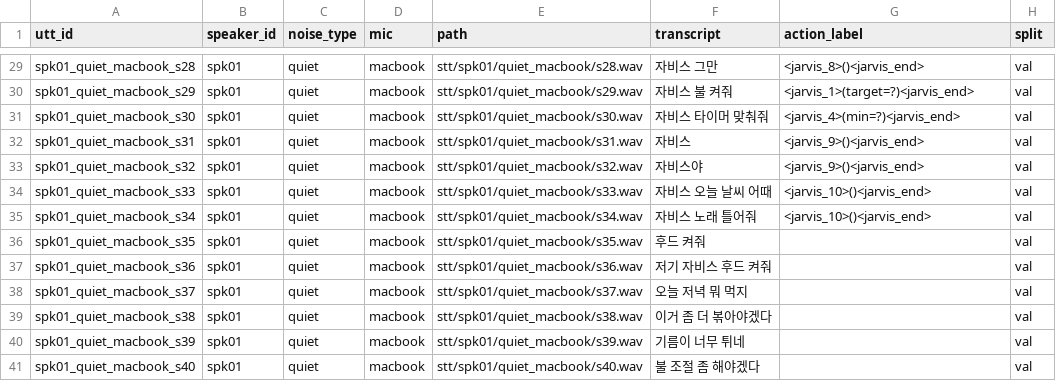
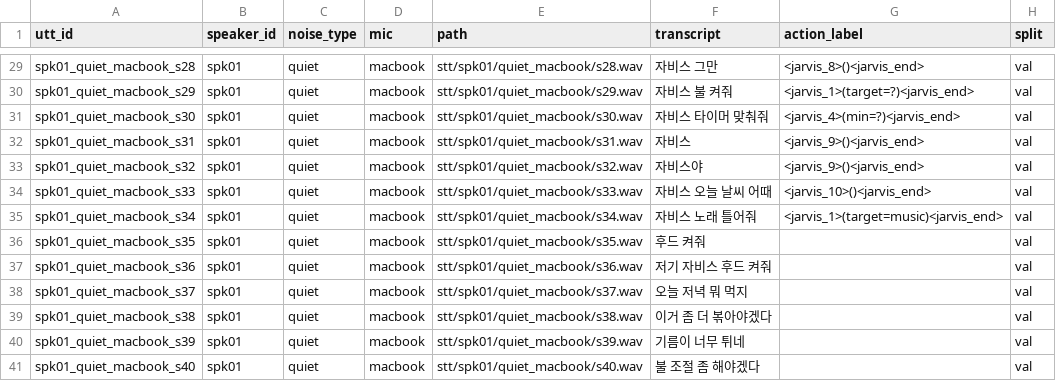
Before and after one commit to samsung-team-jarvis/jarvis, a CSV file: data/stt/manifest.csv, drawn as a sheet; only a part is shown, gaps mark what is left out.

Commit message:
fix(data): #84 STT 대본 s34의 정답을 스키마 v0.2로 수정 (노래 틀어줘 → 음악 켜기)

```diff
--- a/data/stt/manifest.csv
+++ b/data/stt/manifest.csv
@@ -34,3 +34,3 @@ spk01_quiet_macbook_s32,spk01,quiet,macbook,stt/spk01/quiet_macbook/s32.wav,자
 spk01_quiet_macbook_s33,spk01,quiet,macbook,stt/spk01/quiet_macbook/s33.wav,자비스 오늘 날씨 어때,<jarvis_10>()<jarvis_end>,val
-spk01_quiet_macbook_s34,spk01,quiet,macbook,stt/spk01/quiet_macbook/s34.wav,자비스 노래 틀어줘,<jarvis_10>()<jarvis_end>,val
+spk01_quiet_macbook_s34,spk01,quiet,macbook,stt/spk01/quiet_macbook/s34.wav,자비스 노래 틀어줘,<jarvis_1>(target=music)<jarvis_end>,val
 spk01_quiet_macbook_s35,spk01,quiet,macbook,stt/spk01/quiet_macbook/s35.wav,후드 켜줘,,val
```
Also changed, not shown: data/stt/script.csv.
